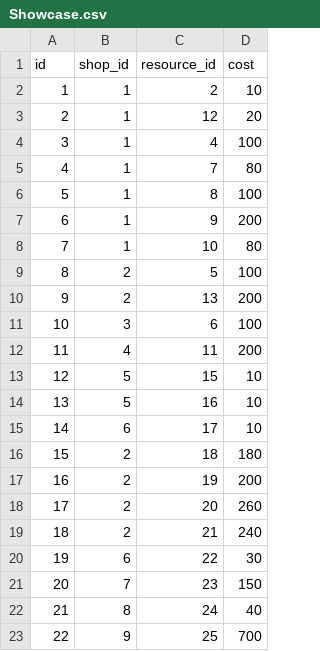
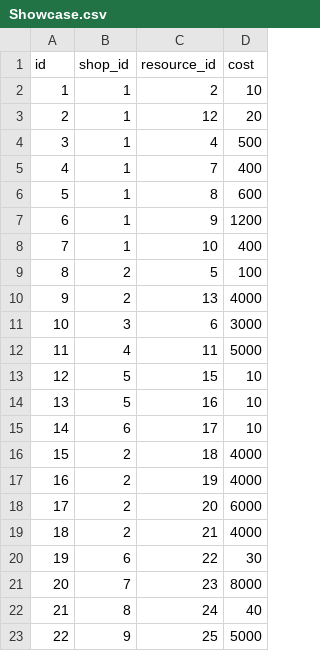
Before and after one commit to sukesan1984/agrarian, a CSV file: master/Showcase.csv, drawn as a sheet.

```diff
--- a/master/Showcase.csv
+++ b/master/Showcase.csv
@@ -3,11 +3,11 @@ id,shop_id,resource_id,cost
 2,1,12,20
-3,1,4,100
-4,1,7,80
-5,1,8,100
-6,1,9,200
-7,1,10,80
+3,1,4,500
+4,1,7,400
+5,1,8,600
+6,1,9,1200
+7,1,10,400
 8,2,5,100
-9,2,13,200
-10,3,6,100
-11,4,11,200
+9,2,13,4000
+10,3,6,3000
+11,4,11,5000
 12,5,15,10
@@ -15,9 +15,9 @@ id,shop_id,resource_id,cost
 14,6,17,10
-15,2,18,180
-16,2,19,200
-17,2,20,260
-18,2,21,240
+15,2,18,4000
+16,2,19,4000
+17,2,20,6000
+18,2,21,4000
 19,6,22,30
-20,7,23,150
+20,7,23,8000
 21,8,24,40
-22,9,25,700
+22,9,25,5000
```
Also changed, not shown: master/Enemy.csv, master/EnemyMap.csv, 7 other files.
